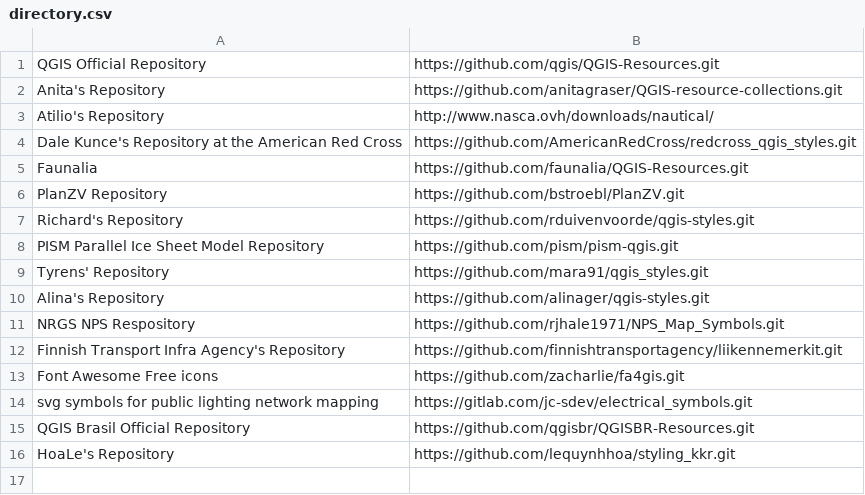
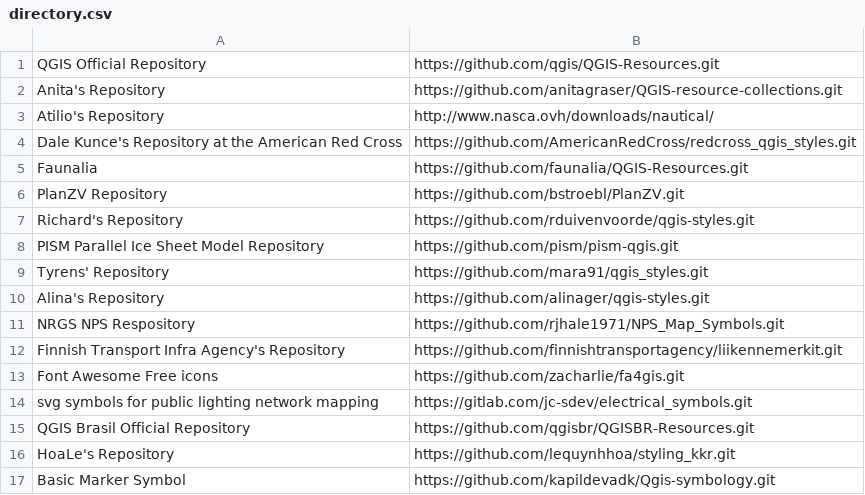
Before and after one commit to qgis/QGIS-Resources, a CSV file: directory.csv, drawn as a sheet; the diff names each change by its address in the sheet, - before the commit and + after, or states it on an @@ line.

Commit message:
Update directory.csv

```diff
--- a/directory.csv
+++ b/directory.csv
+row 17: Basic Marker Symbol | https://github.com/kapildevadk/Qgis-symbology.git
```
